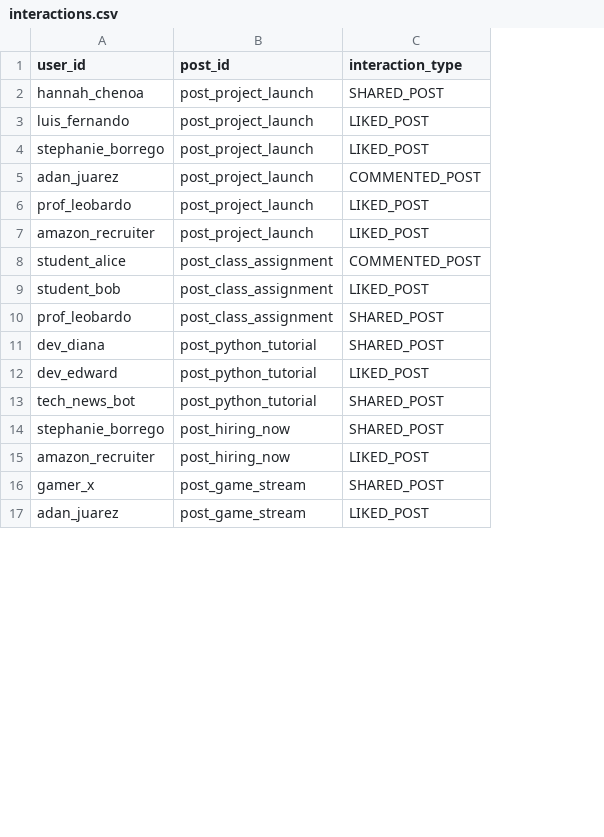
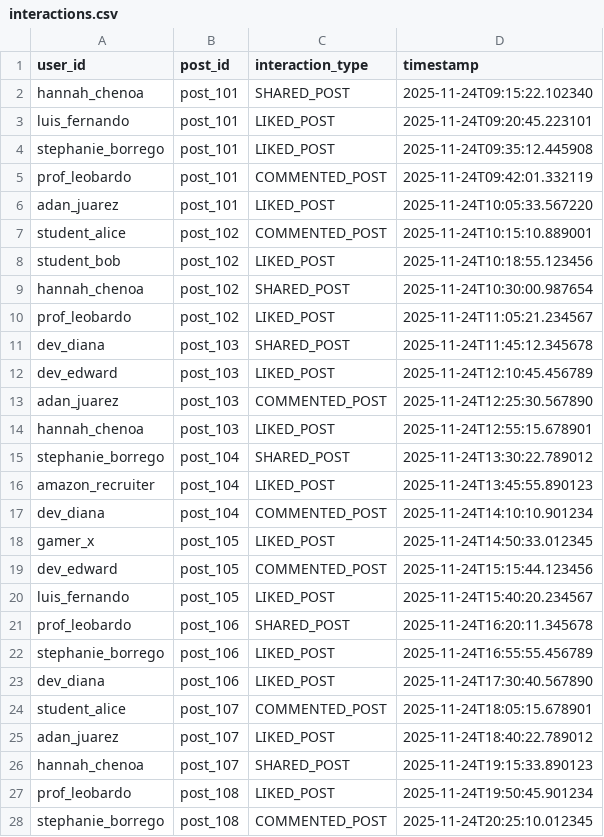
Before and after one commit to stephy0410/social_analytics_tool, a CSV file: interactions.csv, drawn as a sheet; only a part is shown; removed rows and columns are numbered as before the commit, all else as after; the diff covers the shown part only; the diff names each change by its address in the sheet, - before the commit and + after, or states it on an @@ line.

```diff
--- a/interactions.csv
+++ b/interactions.csv
-column B (post_id), rows 2-4: all post_project_launch; row 6: post_project_launch; rows 8-9: post_class_assignment | post_class_assignment; rows 11-12: post_python_tutorial | post_python_tutorial; rows 14-17: post_hiring_now | post_hiring_now | post_game_stream | post_game_stream
+column B (post_id), rows 2-5: all post_101; rows 7-8: post_102 | post_102; rows 11-12: post_103 | post_103; rows 15-16: post_104 | post_104; row 18: post_105; row 25: post_107
+column D (timestamp), rows 2-5: 2025-11-24T09:15:22.102340 | 2025-11-24T09:20:45.223101 | 2025-11-24T09:35:12.445908 | 2025-11-24T09:42:01.332119; rows 7-8: 2025-11-24T10:15:10.889001 | 2025-11-24T10:18:55.123456; rows 11-12: 2025-11-24T11:45:12.345678 | 2025-11-24T12:10:45.456789; rows 15-16: 2025-11-24T13:30:22.789012 | 2025-11-24T13:45:55.890123; row 18: 2025-11-24T14:50:33.012345; row 25: 2025-11-24T18:40:22.789012
-C5 (interaction_type): LIKED_POST
+C5 (interaction_type): COMMENTED_POST
-row 7: amazon_recruiter | post_project_launch | LIKED_POST
+row 6: adan_juarez | post_101 | LIKED_POST | 2025-11-24T10:05:33.567220
+row 9: hannah_chenoa | post_102 | SHARED_POST | 2025-11-24T10:30:00.987654
+row 10: prof_leobardo | post_102 | LIKED_POST | 2025-11-24T11:05:21.234567
-row 13: tech_news_bot | post_python_tutorial | SHARED_POST
@@ row 5 moved to row 13: adan_juarez @@
+row 14: hannah_chenoa | post_103 | LIKED_POST | 2025-11-24T12:55:15.678901
+row 17: dev_diana | post_104 | COMMENTED_POST | 2025-11-24T14:10:10.901234
-C18 (interaction_type): SHARED_POST
+C18 (interaction_type): LIKED_POST
+row 19: dev_edward | post_105 | COMMENTED_POST | 2025-11-24T15:15:44.123456
+row 20: luis_fernando | post_105 | LIKED_POST | 2025-11-24T15:40:20.234567
@@ row 10 moved to row 21: prof_leobardo @@
+row 22: stephanie_borrego | post_106 | LIKED_POST | 2025-11-24T16:55:55.456789
+row 23: dev_diana | post_106 | LIKED_POST | 2025-11-24T17:30:40.567890
+row 24: student_alice | post_107 | COMMENTED_POST | 2025-11-24T18:05:15.678901
+row 26: hannah_chenoa | post_107 | SHARED_POST | 2025-11-24T19:15:33.890123
+row 27: prof_leobardo | post_108 | LIKED_POST | 2025-11-24T19:50:45.901234
+row 28: stephanie_borrego | post_108 | COMMENTED_POST | 2025-11-24T20:25:10.012345
```
Also changed, not shown: 26 added rows and 4 edited cells elsewhere in this file, follows.csv, 5 other files.
